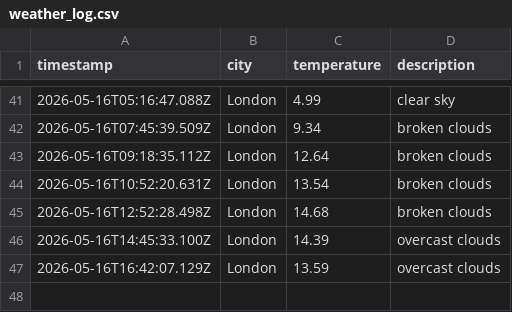
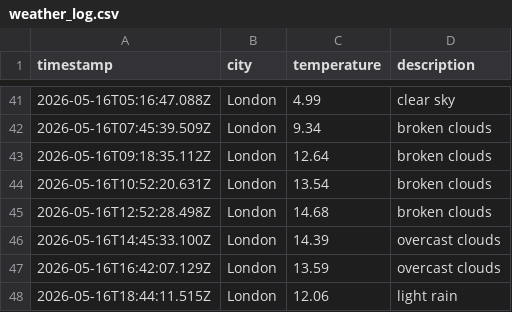
Before and after one commit to mgadhvi/Weather-app-js, a CSV file: data/weather_log.csv, drawn as a sheet; only a part is shown, gaps mark what is left out.

```diff
--- a/data/weather_log.csv
+++ b/data/weather_log.csv
@@ -47 +47,2 @@ timestamp,city,temperature,description
 2026-05-16T16:42:07.129Z,London,13.59,overcast clouds
+2026-05-16T18:44:11.515Z,London,12.06,light rain
```
Also changed, not shown: 1 other file.
